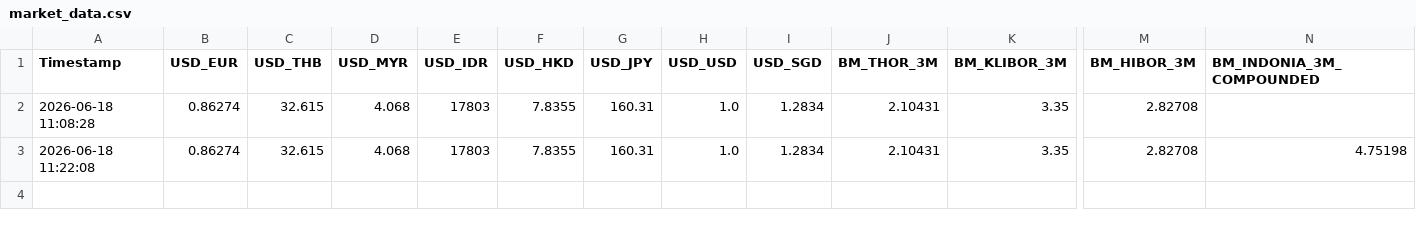
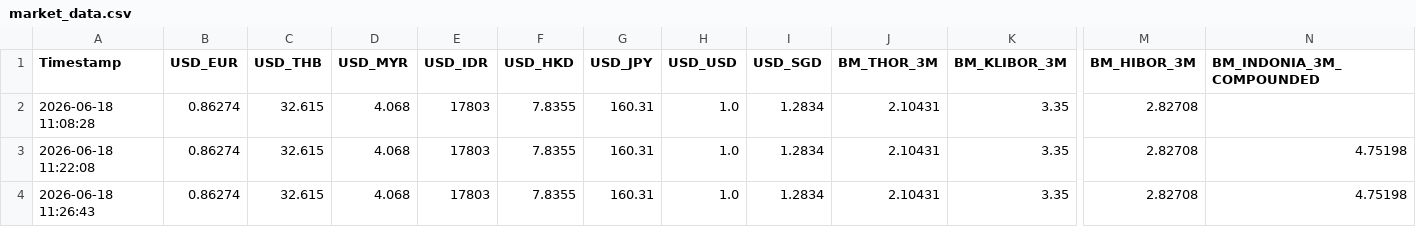
Before and after one commit to codayone/run-fx, a CSV file: market_data.csv, drawn as a sheet; only a part is shown, gaps mark what is left out; rows hold the shown columns only; the diff names each change by its address in the sheet, - before the commit and + after, or states it on an @@ line.

```diff
--- a/market_data.csv
+++ b/market_data.csv
+row 4: 2026-06-18 11:26:43 | 0.86274 | 32.615 | 4.068 | 17803 | 7.8355 | 160.31 | 1.0 | 1.2834 | 2.10431 | 3.35 | 2.82708 | 4.75198
```
